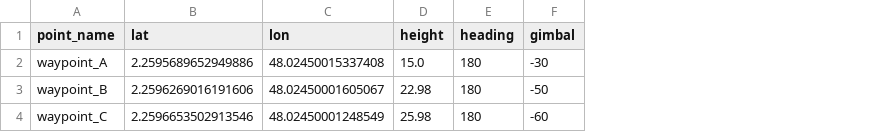
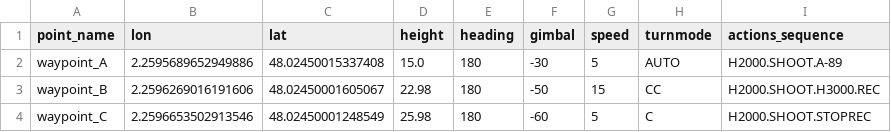
Before and after one commit to IPGP/csv2djipilot, a CSV file: exemple.csv, drawn as a sheet; the diff names each change by its address in the sheet, - before the commit and + after, or states it on an @@ line.

Commit message:
speed, onfinish, actions turnmode

```diff
--- a/exemple.csv
+++ b/exemple.csv
+column G (speed), rows 2-4: 5 | 15 | 5
+column H (turnmode), rows 2-4: AUTO | CC | C
+column I (actions_sequence), rows 2-4: H2000.SHOOT.A-89 | H2000.SHOOT.H3000.REC | H2000.SHOOT.STOPREC
-B1: lat
+B1: lon
-C1: lon
+C1: lat
```
Also changed, not shown: 2 other files.
